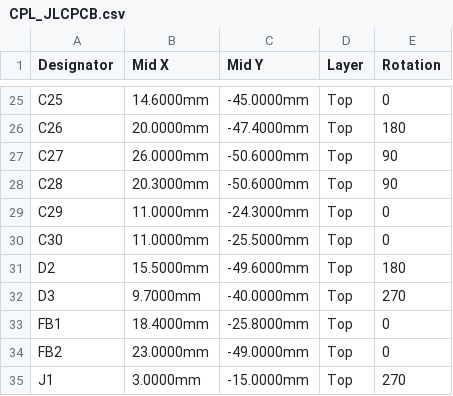
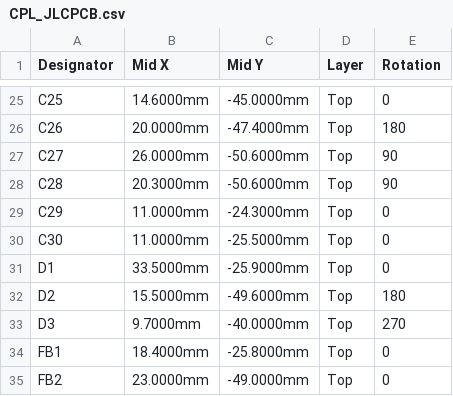
Before and after one commit to inestvan/adv, a CSV file: fab/CPL_JLCPCB.csv, drawn as a sheet; only a part is shown, gaps mark what is left out; the shorter side is filled out with more unchanged rows; the diff names each change by its address in the sheet, - before the commit and + after, or states it on an @@ line.

```diff
--- a/fab/CPL_JLCPCB.csv
+++ b/fab/CPL_JLCPCB.csv
+row 31: D1 | 33.5000mm | -25.9000mm | Top | 0
```
Also changed, not shown: docs/bom.csv, fab/BOM_JLCPCB.csv, 40 other files.
